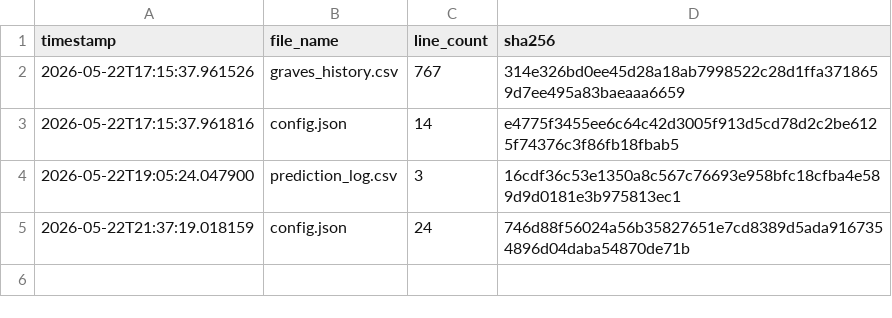
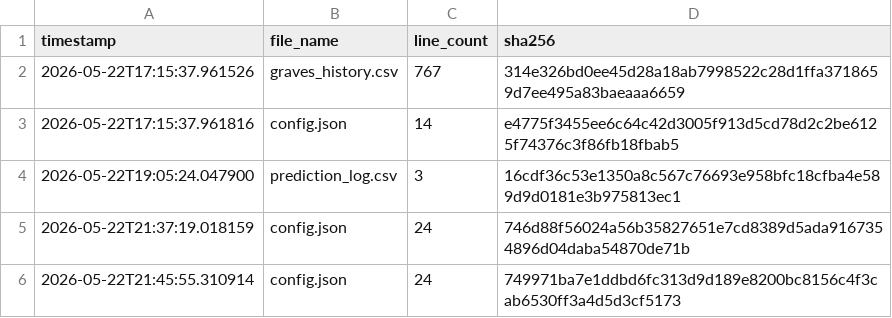
Before and after one commit to armaanmoosani/rbob-fuel-tracker, a CSV file: data/integrity_hashes.csv, drawn as a sheet.

```diff
--- a/data/integrity_hashes.csv
+++ b/data/integrity_hashes.csv
@@ -5 +5,2 @@ timestamp,file_name,line_count,sha256
 2026-05-22T21:37:19.018159,config.json,24,746d88f56024a56b35827651e7cd8389d5ada9167354896d04daba54870de71b
+2026-05-22T21:45:55.310914,config.json,24,749971ba7e1ddbd6fc313d9d189e8200bc8156c4f3cab6530ff3a4d5d3cf5173
```
Also changed, not shown: 3 other files.
